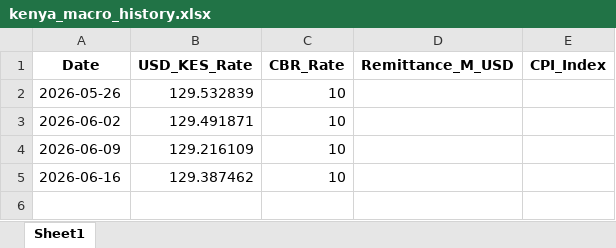
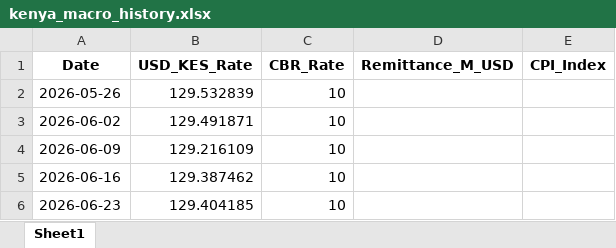
Before and after one commit to woodangtangtangAI/Gemini_KenyaRealEstate, an Excel workbook: 분석 결과/kenya_macro_history.xlsx, sheet Sheet1, drawn as a sheet; values as stored, in another font and other column widths than the file's, no borders; the diff names each change by its address in the sheet, - before the commit and + after, or states it on an @@ line.

```diff
--- a/분석 결과/kenya_macro_history.xlsx (sheet Sheet1)
+++ b/분석 결과/kenya_macro_history.xlsx (sheet Sheet1)
+row 6: 2026-06-23 | 129.404185 | 10
```
Also changed, not shown: 7 other files.
